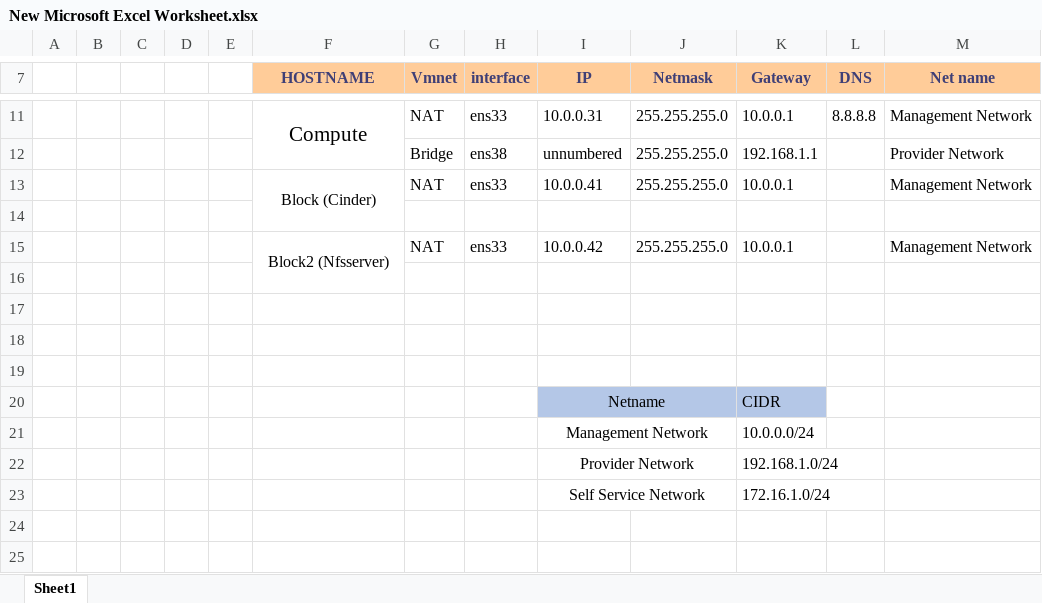
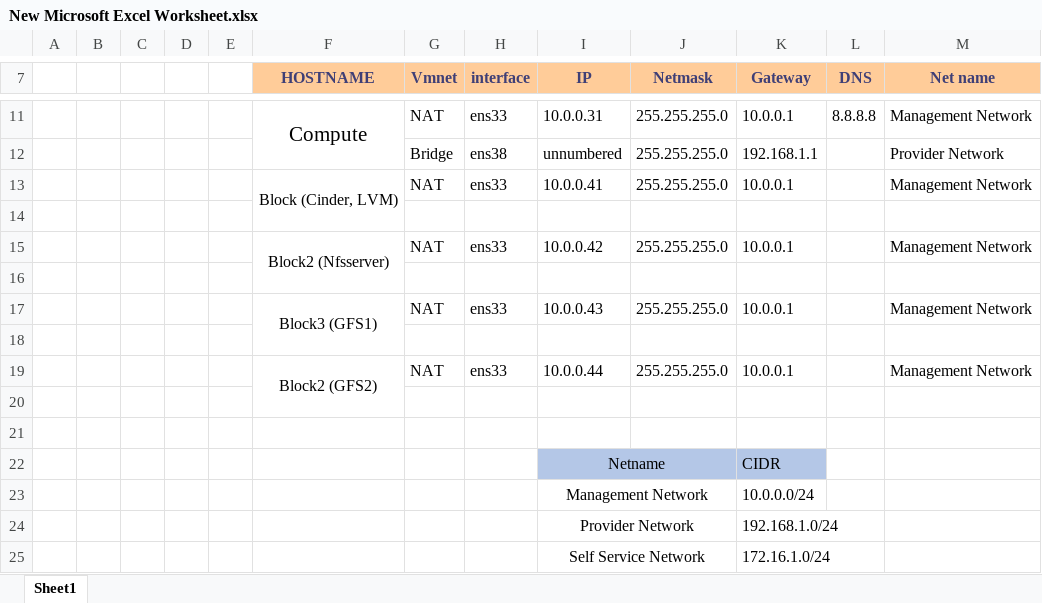
Before and after one commit to haidang10897/VCC_Training, an Excel workbook: OpenStack/Images/III. Dựng Openstack Stein/New Microsoft Excel Worksheet.xlsx, sheet Sheet1, drawn as a sheet; only a part is shown, gaps mark what is left out; values as stored, in another font and other column widths than the file's, no borders; the diff names each change by its address in the sheet, - before the commit and + after, or states it on an @@ line.

Commit message:
new file:   OpenStack/Docs/II.6.6. Multiple Storage back end.md 	modified:   "OpenStack/Images/III. D\341\273\261ng Openstack Stein/New Microsoft Excel Worksheet.xlsx" 	modified:   "OpenStack/Images/III. D\341\273\261ng Openstack Stein/Overview/3.png" 	modified:   OpenStack/README.md

```diff
--- a/OpenStack/Images/III. Dựng Openstack Stein/New Microsoft Excel Worksheet.xlsx (sheet Sheet1)
+++ b/OpenStack/Images/III. Dựng Openstack Stein/New Microsoft Excel Worksheet.xlsx (sheet Sheet1)
-F13 (HOSTNAME): Block (Cinder)
+F13 (HOSTNAME): Block (Cinder, LVM)
+row 17:  |  |  |  |  | Block3 (GFS1) | NAT | ens33 | 10.0.0.43 | 255.255.255.0 | 10.0.0.1 |  | Management Network
+row 19:  |  |  |  |  | Block2 (GFS2) | NAT | ens33 | 10.0.0.44 | 255.255.255.0 | 10.0.0.1 |  | Management Network
```
Also changed, not shown: 3 other files.
